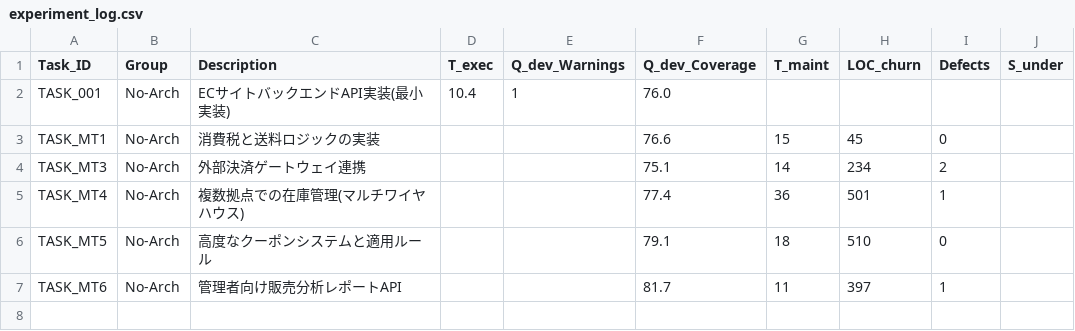
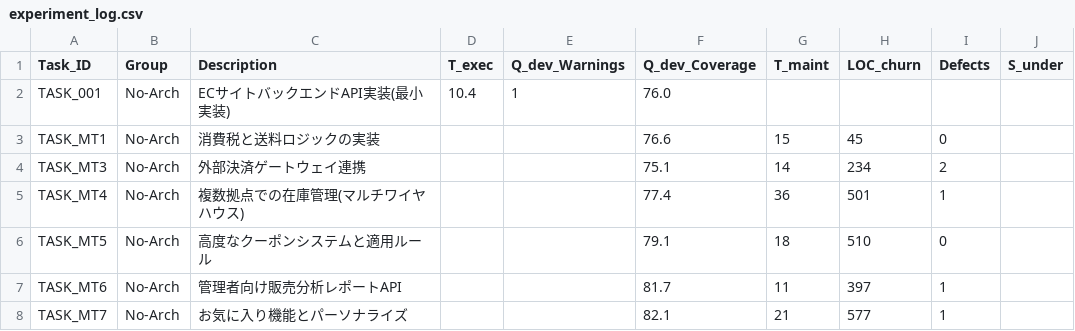
Before and after one commit to gal1996/vibe_coding_without_architecture, a CSV file: experiment_log.csv, drawn as a sheet.

Commit message:
task6 finish

```diff
--- a/experiment_log.csv
+++ b/experiment_log.csv
@@ -7 +7,2 @@ TASK_MT5,No-Arch,高度なクーポンシステムと適用ルール,,,79.1,18,5
 TASK_MT6,No-Arch,管理者向け販売分析レポートAPI,,,81.7,11,397,1,
+TASK_MT7,No-Arch,お気に入り機能とパーソナライズ,,,82.1,21,577,1,
```
Also changed, not shown: 3 other files.
